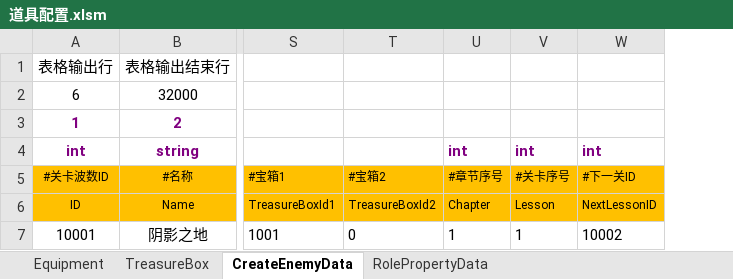
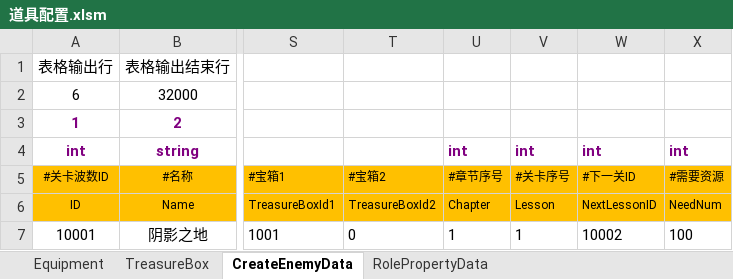
Before and after one commit to chen95nuo/NewRPG2D, an Excel workbook: 文档/道具配置.xlsm, sheet CreateEnemyData, drawn as a sheet; only a part is shown, gaps mark what is left out; values as stored, in another font and other column widths than the file's, no borders; charts and pictures and conditional formats not drawn; the diff names each change by its address in the sheet, - before the commit and + after, or states it on an @@ line.

Commit message:
数据表更新

```diff
--- a/文档/道具配置.xlsm (sheet CreateEnemyData)
+++ b/文档/道具配置.xlsm (sheet CreateEnemyData)
+column X, rows 4-7: int | #需要资源 | NeedNum | 100
```
Also changed, not shown: charts or pictures.
